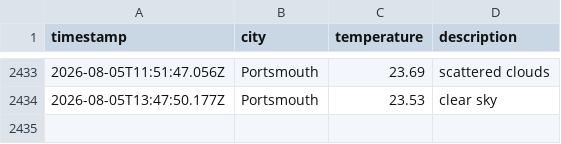
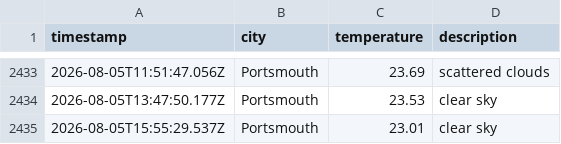
Before and after one commit to BenFleck25/DataOps-weather, a CSV file: data/weather_log.csv, drawn as a sheet; only a part is shown, gaps mark what is left out; the diff names each change by its address in the sheet, - before the commit and + after, or states it on an @@ line.

```diff
--- a/data/weather_log.csv
+++ b/data/weather_log.csv
+row 2435: 2026-08-05T15:55:29.537Z | Portsmouth | 23.01 | clear sky
```
Also changed, not shown: 1 other file.
